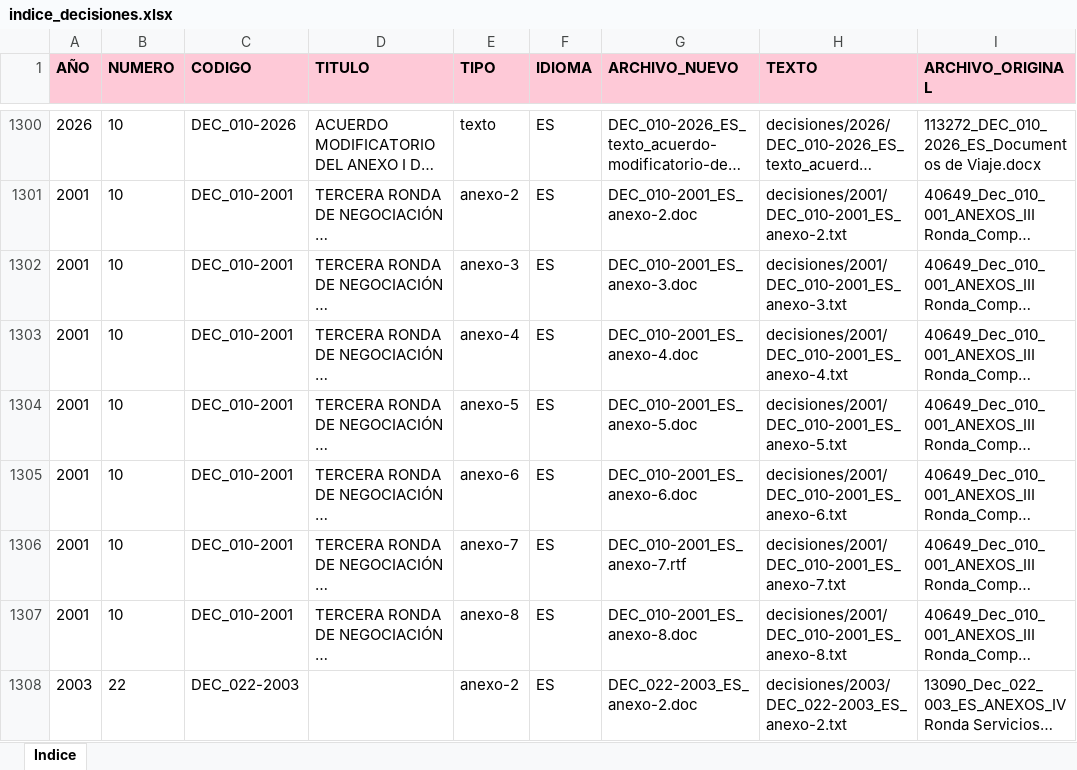
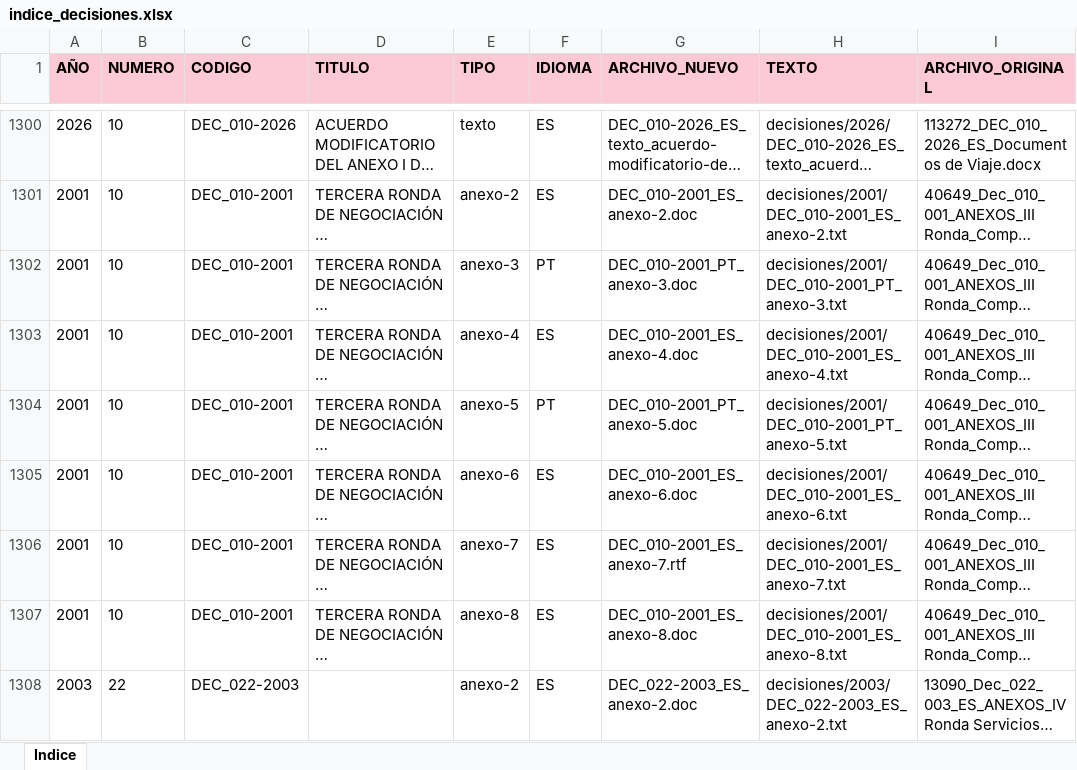
Before and after one commit to silvia-mov/normativa-mercosur, an Excel workbook: indice_decisiones.xlsx, sheet Indice, drawn as a sheet; only a part is shown, gaps mark what is left out; long unchanged cells end in …; values as stored, in another font and other column widths than the file's, no borders; the diff covers the shown part only; the diff names each change by its address in the sheet, - before the commit and + after, or states it on an @@ line.

Commit message:
Textos regenerados con el idioma corregido

```diff
--- a/indice_decisiones.xlsx (sheet Indice)
+++ b/indice_decisiones.xlsx (sheet Indice)
-F1302 (IDIOMA): ES
+F1302 (IDIOMA): PT
-G1302 (ARCHIVO_NUEVO): DEC_010-2001_ES_anexo-3.doc
+G1302 (ARCHIVO_NUEVO): DEC_010-2001_PT_anexo-3.doc
-H1302 (TEXTO): decisiones/2001/DEC_010-2001_ES_anexo-3.txt
+H1302 (TEXTO): decisiones/2001/DEC_010-2001_PT_anexo-3.txt
-F1304 (IDIOMA): ES
+F1304 (IDIOMA): PT
-G1304 (ARCHIVO_NUEVO): DEC_010-2001_ES_anexo-5.doc
+G1304 (ARCHIVO_NUEVO): DEC_010-2001_PT_anexo-5.doc
-H1304 (TEXTO): decisiones/2001/DEC_010-2001_ES_anexo-5.txt
+H1304 (TEXTO): decisiones/2001/DEC_010-2001_PT_anexo-5.txt
```
Also changed, not shown: 83 edited cells elsewhere in this sheet, 44 other files.
